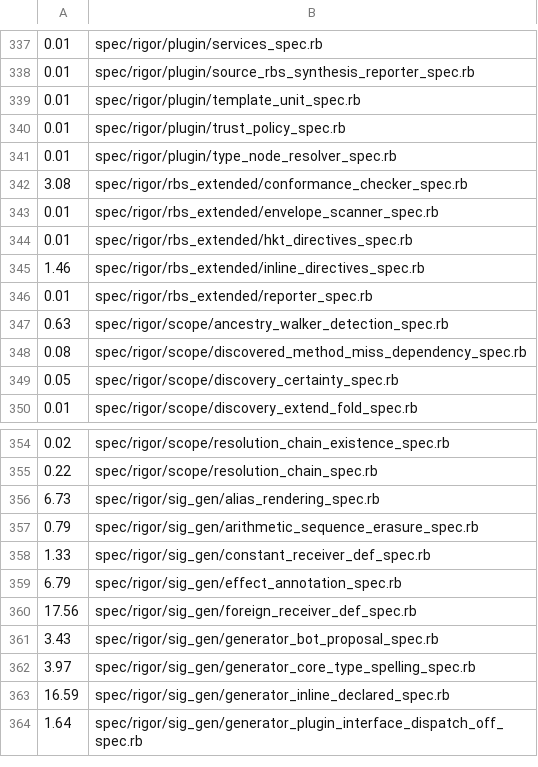
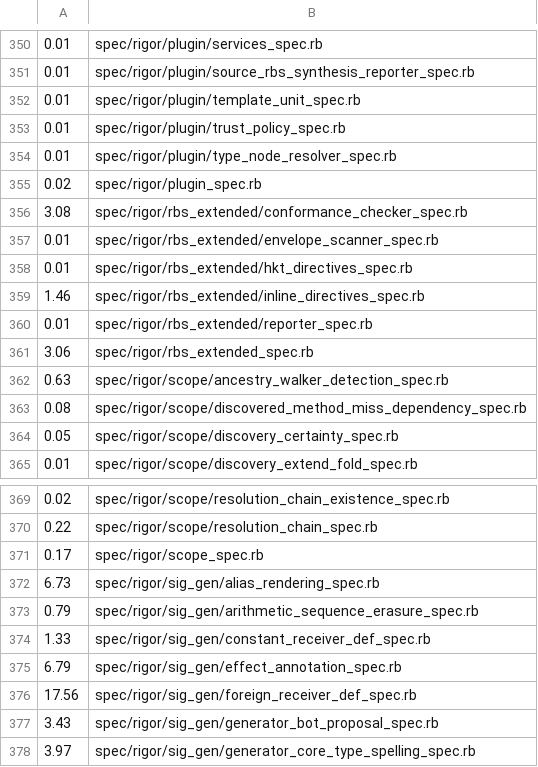
Before and after one commit to rigortype/rigor, a TSV file: tool/spec_costs.tsv, drawn as a sheet; only a part is shown, gaps mark what is left out; the shorter side is filled out with more unchanged rows; the diff covers the shown part only.

Commit message:
Charge the same-named mirror spec against the directory's budget
cli_spec.rb alone takes minutes, and uncharged it let --quick for cli.rb run
for four. The same-named spec still always runs; it is charged first and the
directory gets what it leaves. The table now measures those specs too.

Refs #3289

```diff
--- a/tool/spec_costs.tsv
+++ b/tool/spec_costs.tsv
@@ -341,2 +354,3 @@
 0.01	spec/rigor/plugin/type_node_resolver_spec.rb
+0.02	spec/rigor/plugin_spec.rb
 3.08	spec/rigor/rbs_extended/conformance_checker_spec.rb
@@ -346,2 +360,3 @@
 0.01	spec/rigor/rbs_extended/reporter_spec.rb
+3.06	spec/rigor/rbs_extended_spec.rb
 0.63	spec/rigor/scope/ancestry_walker_detection_spec.rb
@@ -355,2 +370,3 @@
 0.22	spec/rigor/scope/resolution_chain_spec.rb
+0.17	spec/rigor/scope_spec.rb
 6.73	spec/rigor/sig_gen/alias_rendering_spec.rb
```
Also changed, not shown: 13 added rows elsewhere in this file, 4 other files.
